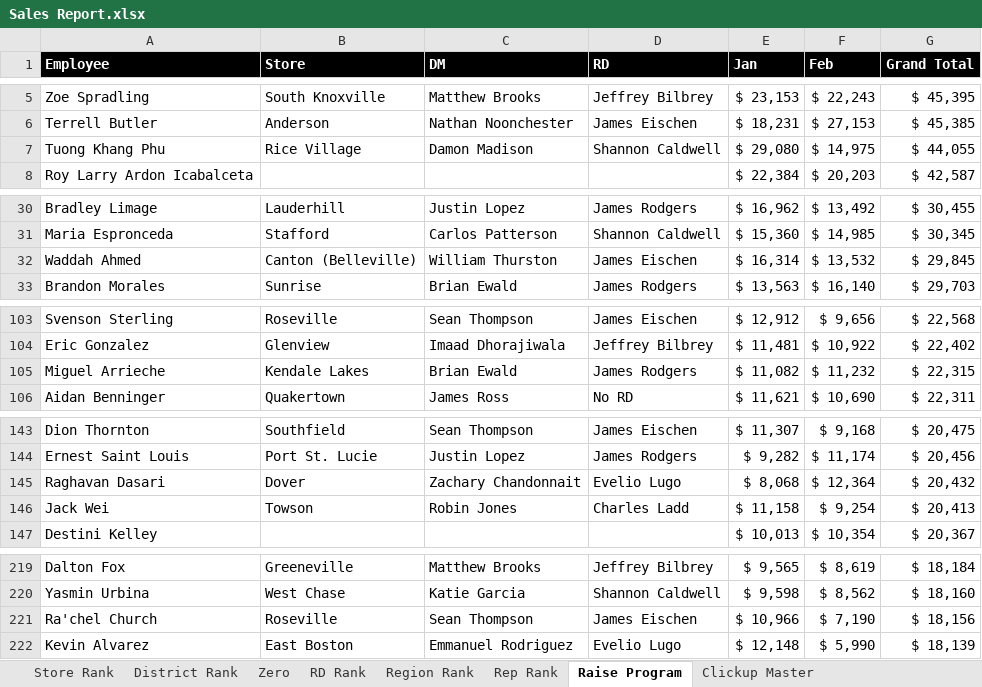
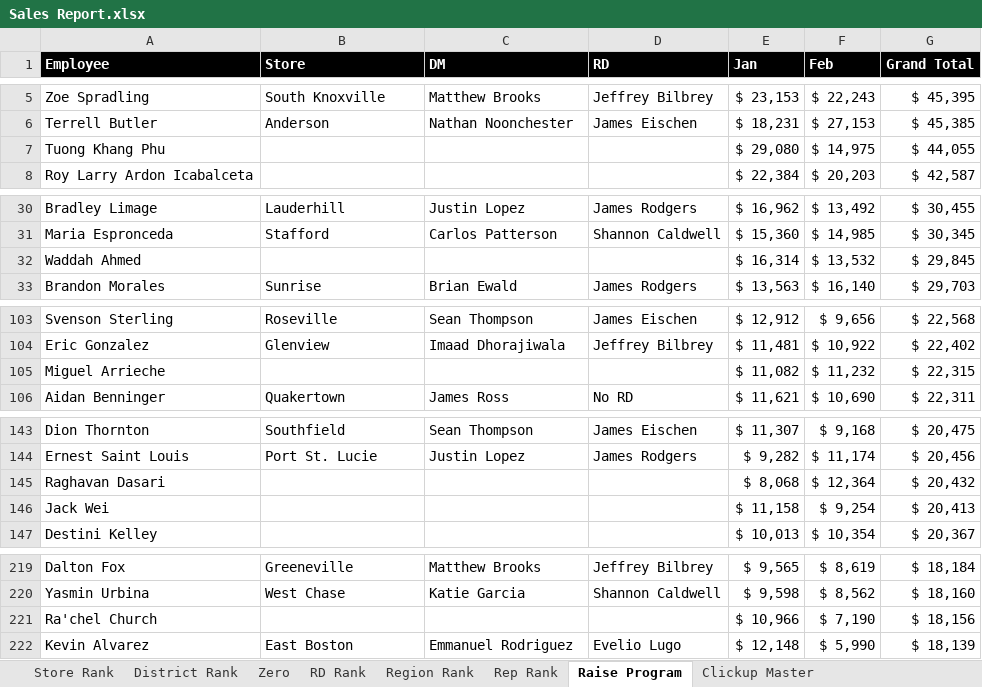
Before and after one commit to BlufoxMobile/Daily-Sales-Report, an Excel workbook: data/Sales Report.xlsx, sheet Raise Program, drawn as a sheet; only a part is shown, gaps mark what is left out; values as stored, in another font and other column widths than the file's, no borders; conditional formats not drawn; the diff covers the shown part only; the diff names each change by its address in the sheet, - before the commit and + after, or states it on an @@ line.

```diff
--- a/data/Sales Report.xlsx (sheet Raise Program)
+++ b/data/Sales Report.xlsx (sheet Raise Program)
-B7 (Store): Rice Village
+B7 (Store): (empty)
-C7 (DM): Damon Madison
+C7 (DM): (empty)
-D7 (RD): Shannon Caldwell
+D7 (RD): (empty)
-B32 (Store): Canton (Belleville)
+B32 (Store): (empty)
-C32 (DM): William Thurston
+C32 (DM): (empty)
-D32 (RD): James Eischen
+D32 (RD): (empty)
-B105 (Store): Kendale Lakes
+B105 (Store): (empty)
-C105 (DM): Brian Ewald
+C105 (DM): (empty)
-D105 (RD): James Rodgers
+D105 (RD): (empty)
-B145 (Store): Dover
+B145 (Store): (empty)
-C145 (DM): Zachary Chandonnait
+C145 (DM): (empty)
-D145 (RD): Evelio Lugo
+D145 (RD): (empty)
-B146 (Store): Towson
+B146 (Store): (empty)
-C146 (DM): Robin Jones
+C146 (DM): (empty)
-D146 (RD): Charles Ladd
+D146 (RD): (empty)
-B221 (Store): Roseville
+B221 (Store): (empty)
-C221 (DM): Sean Thompson
+C221 (DM): (empty)
-D221 (RD): James Eischen
+D221 (RD): (empty)
```
Also changed, not shown: 30 edited cells elsewhere in this sheet, sheet Rep Rank, sheet Store Rank, sheet Zero, sheet District Rank, sheet Region Rank, sheet RD Rank, hidden cells.
